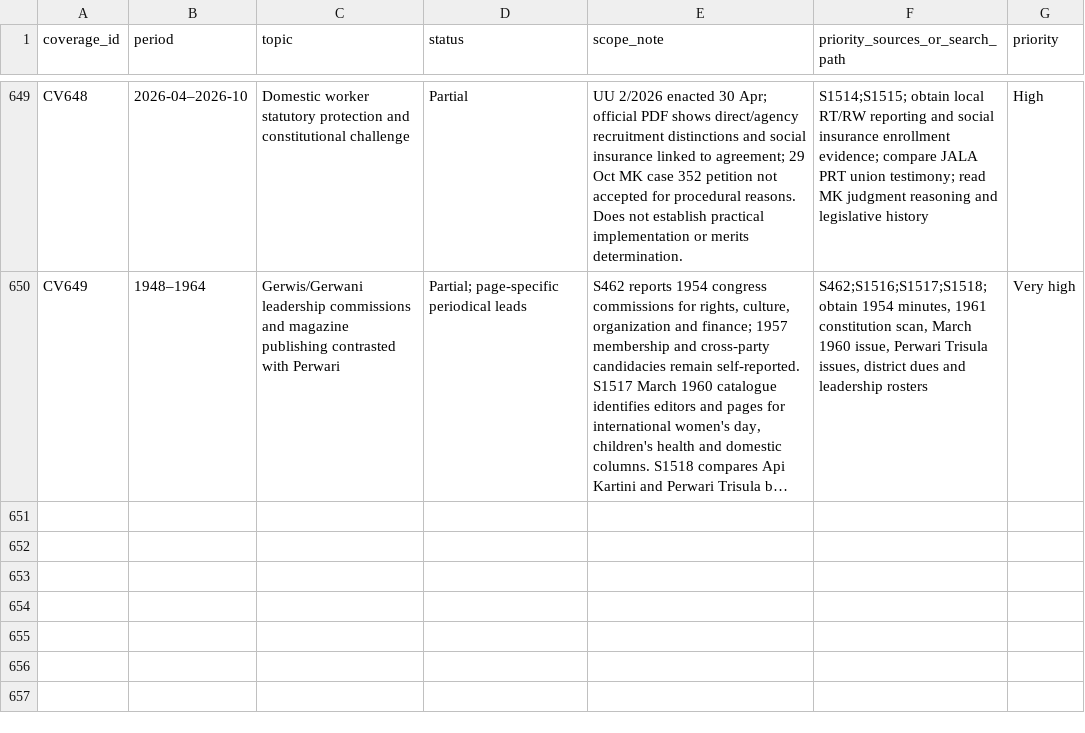
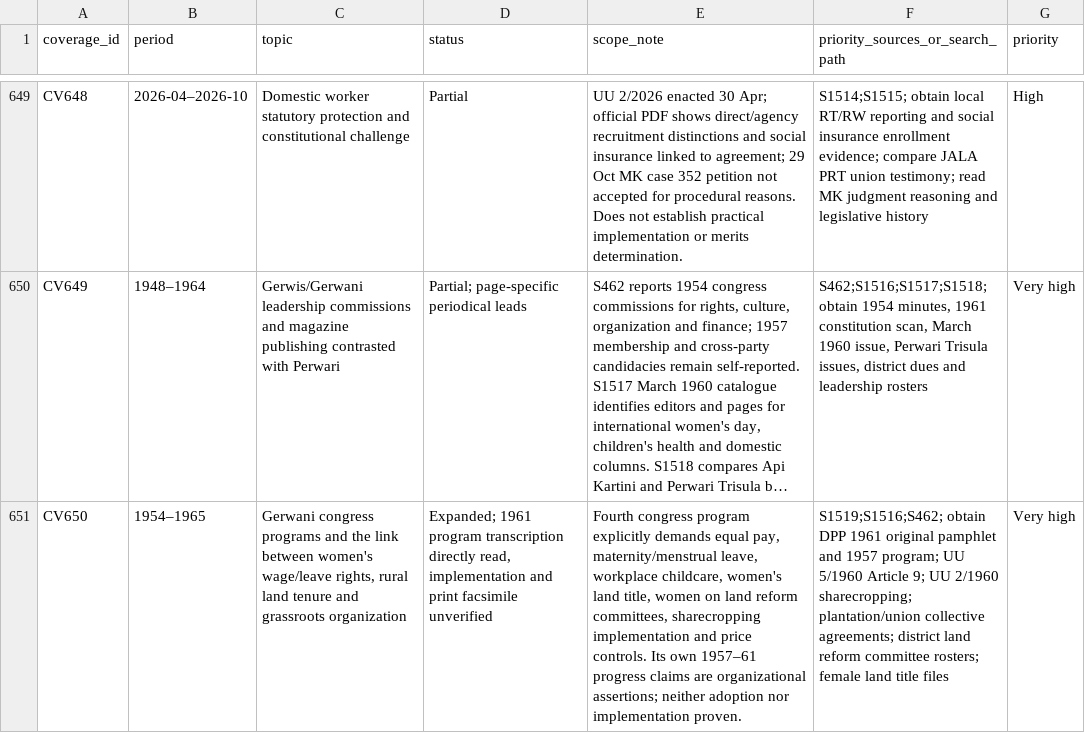
Before and after one commit to ch3758134-prog/aca, a CSV file: research/indonesia-1965/archive/records/coverage-matrix.csv, drawn as a sheet; only a part is shown, gaps mark what is left out; long unchanged cells end in …; the diff names each change by its address in the sheet, - before the commit and + after, or states it on an @@ line.

Commit message:
research(indonesia): document 1961 Gerwani congress program and evidentiary limits

```diff
--- a/research/indonesia-1965/archive/records/coverage-matrix.csv
+++ b/research/indonesia-1965/archive/records/coverage-matrix.csv
+row 651: CV650 | 1954–1965 | Gerwani congress programs and the link between women's wage/leave rights, rural land tenure and grassroots organization | Expanded; 1961 program transcription directly read, implementation and print facsimile unverified | Fourth congress program explicitly demands equal pay, maternity/menstrual leave, workplace childcare, women's land title, women on land reform committees, sharecropping implementation and price controls. Its own 1957–61 progress claims are organizational assertions; neither adoption nor implementation proven. | S1519;S1516;S462; obtain DPP 1961 original pamphlet and 1957 program; UU 5/1960 Article 9; UU 2/1960 sharecropping; plantation/union collective agreements; district land reform committee rosters; female land title files | Very high
```
